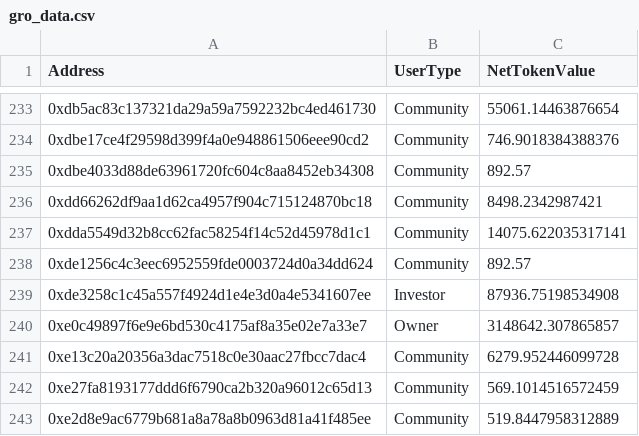
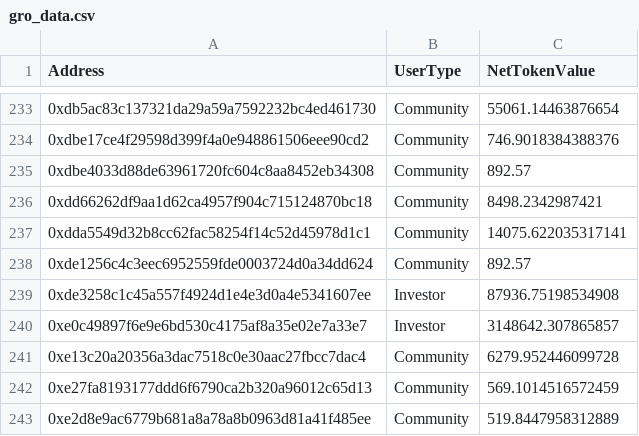
Before and after one commit to sjuanati/DataSciLabs, a CSV file: projects/gro/data/gro_data.csv, drawn as a sheet; only a part is shown, gaps mark what is left out.

Commit message:
updated inv. address & figures

```diff
--- a/projects/gro/data/gro_data.csv
+++ b/projects/gro/data/gro_data.csv
@@ -239,3 +239,3 @@ Address,UserType,NetTokenValue
 0xde3258c1c45a557f4924d1e4e3d0a4e5341607ee,Investor,87936.75198534908
-0xe0c49897f6e9e6bd530c4175af8a35e02e7a33e7,Owner,3148642.307865857
+0xe0c49897f6e9e6bd530c4175af8a35e02e7a33e7,Investor,3148642.307865857
 0xe13c20a20356a3dac7518c0e30aac27fbcc7dac4,Community,6279.952446099728
```
Also changed, not shown: projects/gro/data/users.csv, 2 other files.
